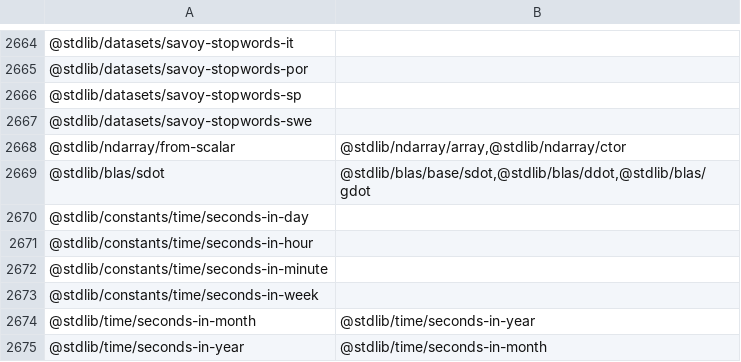
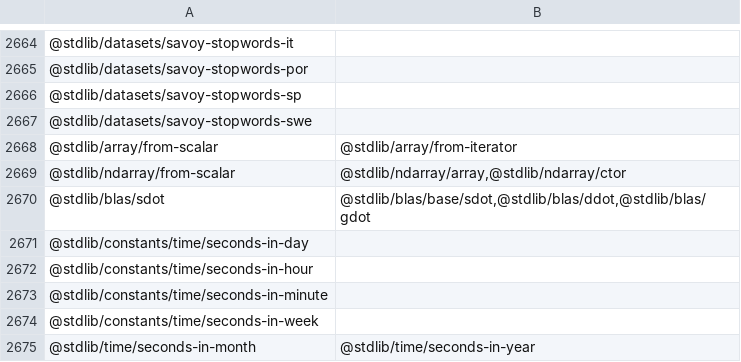
Before and after one commit to stdlib-js/namespace-pkg2related, a CSV file: data/data.csv, drawn as a sheet; only a part is shown, gaps mark what is left out; the shorter side is filled out with more unchanged rows.

```diff
--- a/data/data.csv
+++ b/data/data.csv
@@ -2667,2 +2667,3 @@
 "@stdlib/datasets/savoy-stopwords-swe",""
+"@stdlib/array/from-scalar","@stdlib/array/from-iterator"
 "@stdlib/ndarray/from-scalar","@stdlib/ndarray/array,@stdlib/ndarray/ctor"
```
Also changed, not shown: 3 other files.
